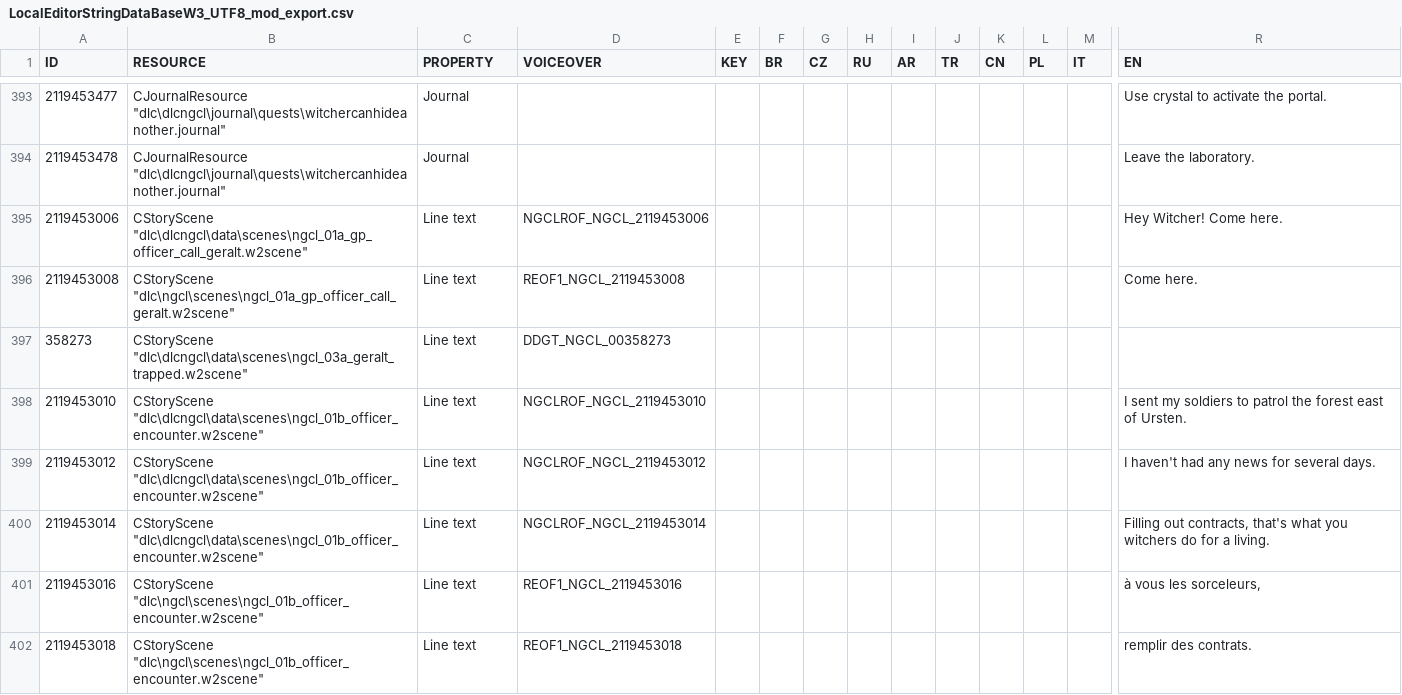
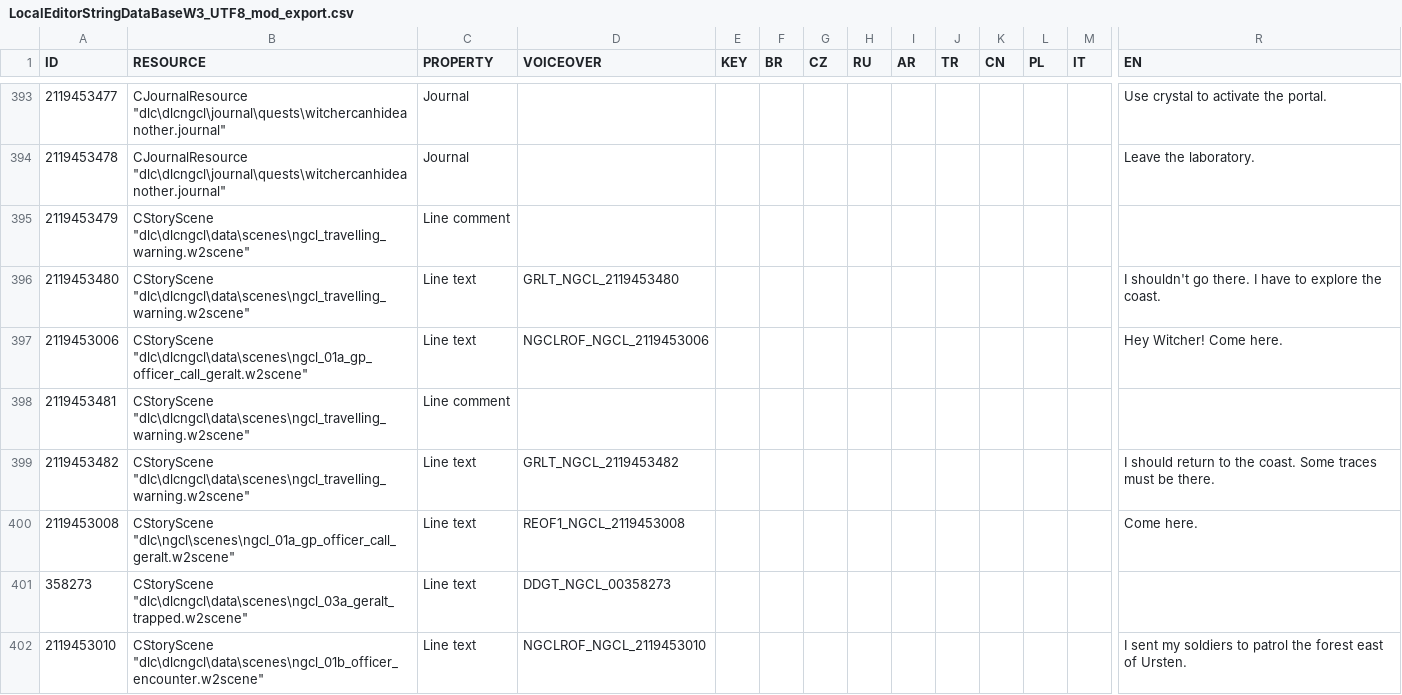
Before and after one commit to nikich340/w3.ngcl, a CSV file: LocalEditorStringDataBaseW3_UTF8_mod_export.csv, drawn as a sheet; only a part is shown, gaps mark what is left out; the shorter side is filled out with more unchanged rows; rows hold the shown columns only; the diff names each change by its address in the sheet, - before the commit and + after, or states it on an @@ line.

```diff
--- a/LocalEditorStringDataBaseW3_UTF8_mod_export.csv
+++ b/LocalEditorStringDataBaseW3_UTF8_mod_export.csv
+row 395: 2119453479 | CStoryScene "dlc\dlcngcl\data\scenes\ngcl_travelling_warning.w2scene" | Line comment
+row 396: 2119453480 | CStoryScene "dlc\dlcngcl\data\scenes\ngcl_travelling_warning.w2scene" | Line text | GRLT_NGCL_2119453480 |  |  |  |  |  |  |  |  |  | I shouldn't go there. I have to explore the coast.
+row 398: 2119453481 | CStoryScene "dlc\dlcngcl\data\scenes\ngcl_travelling_warning.w2scene" | Line comment
+row 399: 2119453482 | CStoryScene "dlc\dlcngcl\data\scenes\ngcl_travelling_warning.w2scene" | Line text | GRLT_NGCL_2119453482 |  |  |  |  |  |  |  |  |  | I should return to the coast. Some traces must be there.
```
Also changed, not shown: 21 other files.
